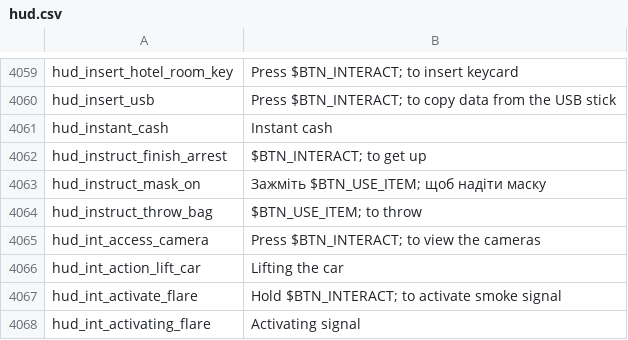
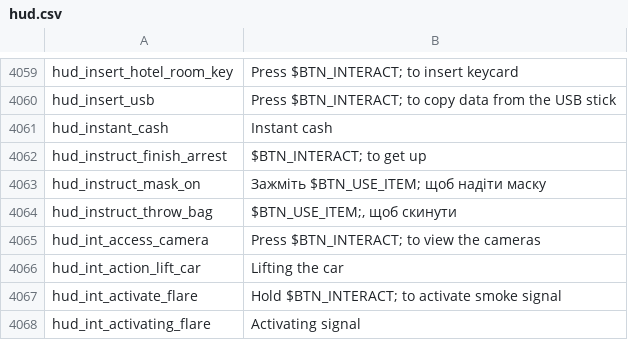
Before and after one commit to Parapando/Payday-2-UA, a CSV file: Crowdin/translated/hud.csv, drawn as a sheet; only a part is shown, gaps mark what is left out; the diff covers the shown part only.

```diff
--- a/Crowdin/translated/hud.csv
+++ b/Crowdin/translated/hud.csv
@@ -4063,3 +4063,3 @@
 "hud_instruct_mask_on","Зажміть $BTN_USE_ITEM; щоб надіти маску"
-"hud_instruct_throw_bag","$BTN_USE_ITEM; to throw"
+"hud_instruct_throw_bag","$BTN_USE_ITEM;, щоб скинути"
 "hud_int_access_camera","Press $BTN_INTERACT; to view the cameras"
```
Also changed, not shown: 6 edited cells elsewhere in this file.
